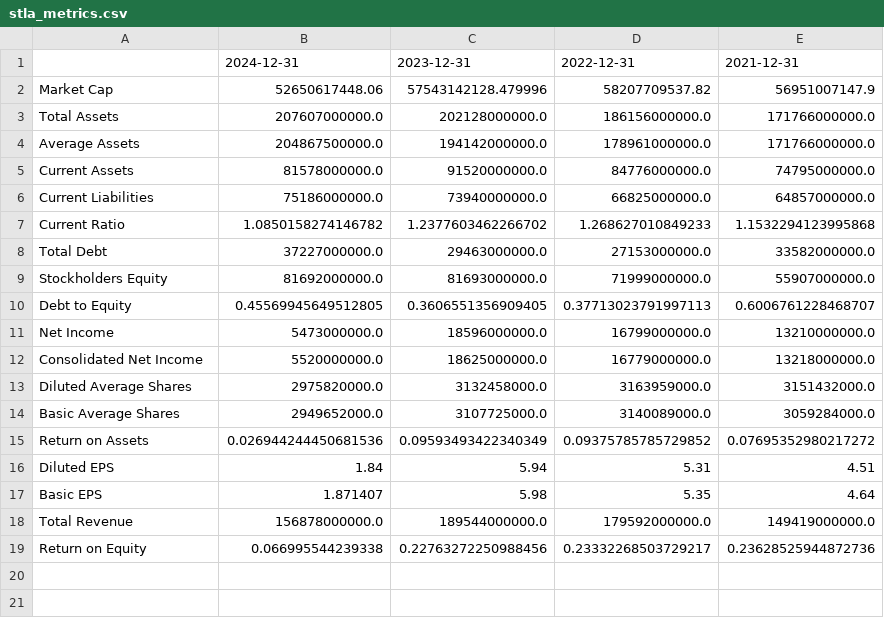
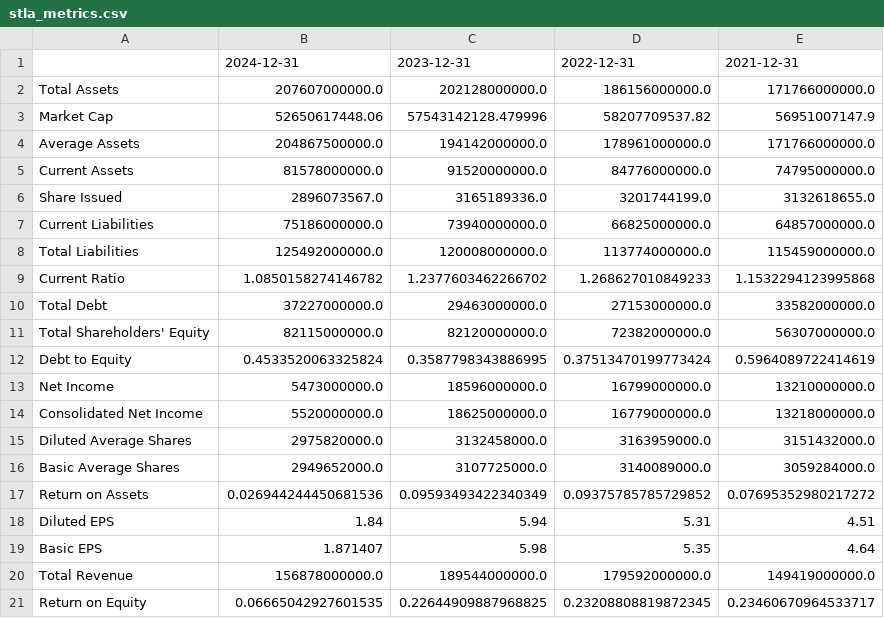
Before and after one commit to simonefilosofi/STLA-and-WMT-financial-analysis, a CSV file: Outputs/stla_metrics.csv, drawn as a sheet.

```diff
--- a/Outputs/stla_metrics.csv
+++ b/Outputs/stla_metrics.csv
@@ -1,11 +1,13 @@
 ,2024-12-31,2023-12-31,2022-12-31,2021-12-31
+Total Assets,207607000000.0,202128000000.0,186156000000.0,171766000000.0
 Market Cap,52650617448.06,57543142128.479996,58207709537.82,56951007147.9
-Total Assets,207607000000.0,202128000000.0,186156000000.0,171766000000.0
 Average Assets,204867500000.0,194142000000.0,178961000000.0,171766000000.0
 Current Assets,81578000000.0,91520000000.0,84776000000.0,74795000000.0
+Share Issued,2896073567.0,3165189336.0,3201744199.0,3132618655.0
 Current Liabilities,75186000000.0,73940000000.0,66825000000.0,64857000000.0
+Total Liabilities,125492000000.0,120008000000.0,113774000000.0,115459000000.0
 Current Ratio,1.0850158274146782,1.2377603462266702,1.268627010849233,1.1532294123995868
 Total Debt,37227000000.0,29463000000.0,27153000000.0,33582000000.0
-Stockholders Equity,81692000000.0,81693000000.0,71999000000.0,55907000000.0
-Debt to Equity,0.45569945649512805,0.3606551356909405,0.37713023791997113,0.6006761228468707
+Total Shareholders' Equity,82115000000.0,82120000000.0,72382000000.0,56307000000.0
+Debt to Equity,0.4533520063325824,0.3587798343886995,0.37513470199773424,0.5964089722414619
 Net Income,5473000000.0,18596000000.0,16799000000.0,13210000000.0
@@ -18,2 +20,2 @@ Basic EPS,1.871407,5.98,5.35,4.64
 Total Revenue,156878000000.0,189544000000.0,179592000000.0,149419000000.0
-Return on Equity,0.066995544239338,0.22763272250988456,0.23332268503729217,0.23628525944872736
+Return on Equity,0.06665042927601535,0.22644909887968825,0.23208808819872345,0.23460670964533717
```
Also changed, not shown: Outputs/wmt_metrics.csv, 2 other files.
